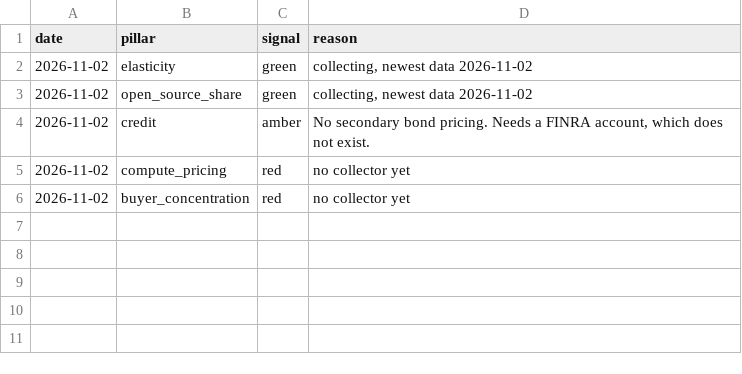
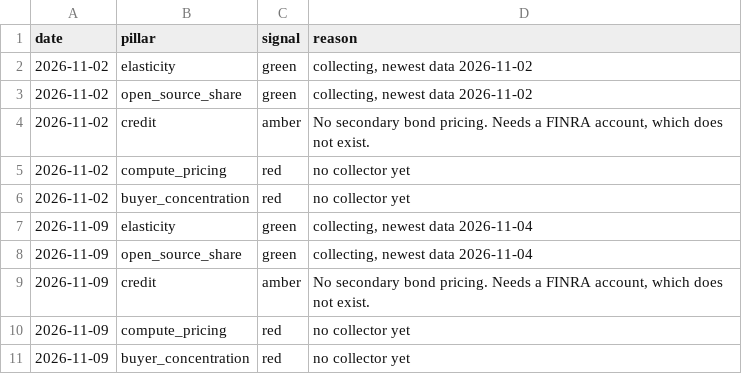
Before and after one commit to acasale11/ai-infra-scorecard, a CSV file: data/pillar_signals.csv, drawn as a sheet; the diff names each change by its address in the sheet, - before the commit and + after, or states it on an @@ line.

```diff
--- a/data/pillar_signals.csv
+++ b/data/pillar_signals.csv
+row 7: 2026-11-09 | elasticity | green | collecting, newest data 2026-11-04
+row 8: 2026-11-09 | open_source_share | green | collecting, newest data 2026-11-04
+row 9: 2026-11-09 | credit | amber | No secondary bond pricing. Needs a FINRA account, which does not exist.
+row 10: 2026-11-09 | compute_pricing | red | no collector yet
+row 11: 2026-11-09 | buyer_concentration | red | no collector yet
```
Also changed, not shown: data/earnings_calendar.csv, 7 other files.
